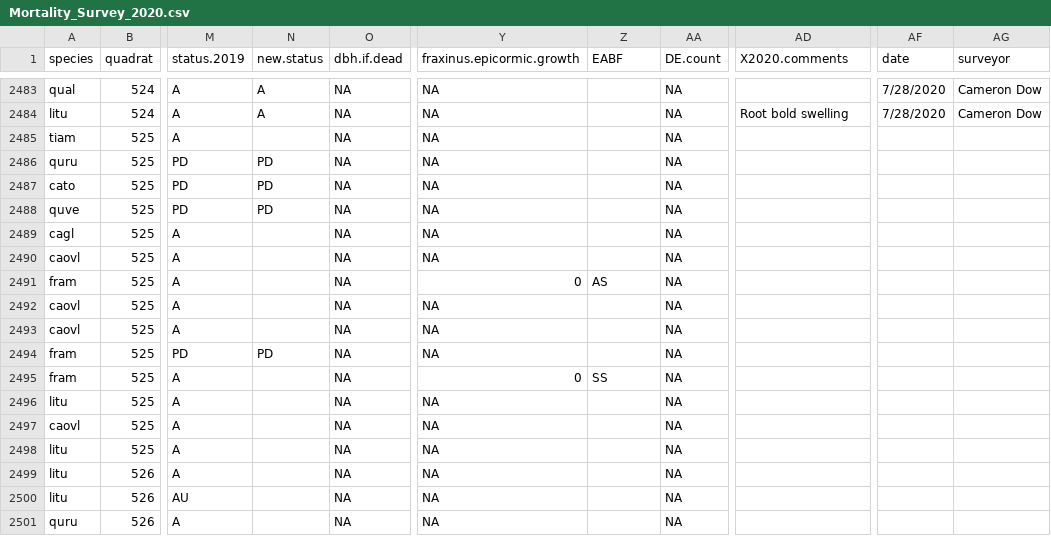
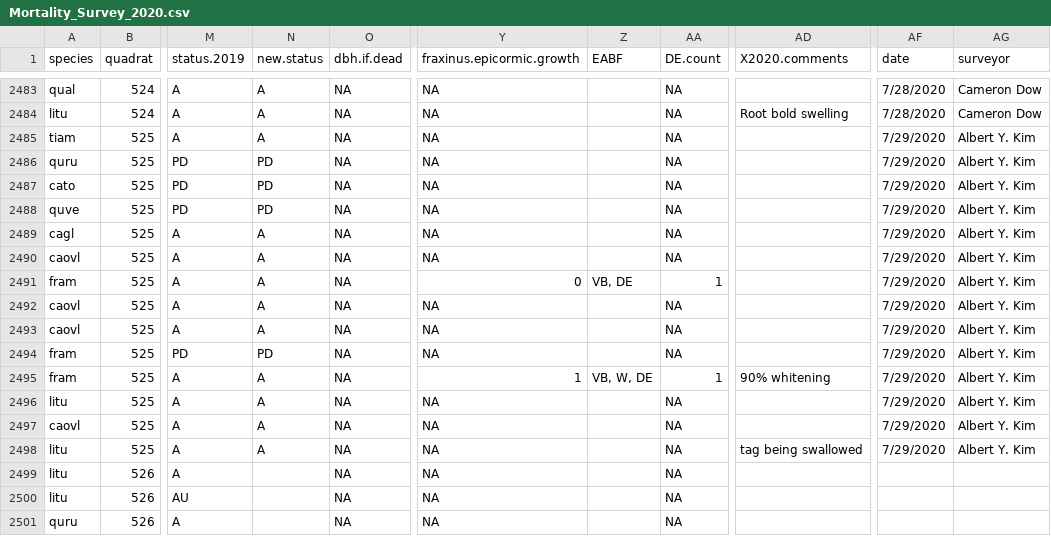
Before and after one commit to SCBI-ForestGEO/SCBI-ForestGEO-Data, a CSV file: tree_mortality/raw data/Mortality_Survey_2020.csv, drawn as a sheet; only a part is shown, gaps mark what is left out; the diff names each change by its address in the sheet, - before the commit and + after, or states it on an @@ line.

Commit message:
quad 525

```diff
--- a/tree_mortality/raw data/Mortality_Survey_2020.csv
+++ b/tree_mortality/raw data/Mortality_Survey_2020.csv
-N2485 (new.status): (empty)
+N2485 (new.status): A
-AF2485:AF2498 (date): (empty)
+AF2485:AF2498 (date): 7/29/2020
-AG2485:AG2498 (surveyor): (empty)
+AG2485:AG2498 (surveyor): Albert Y. Kim
-N2489:N2493 (new.status): (empty)
+N2489:N2493 (new.status): A
-Z2491 (EABF): AS
+Z2491 (EABF): VB, DE
-AA2491 (DE.count): NA
+AA2491 (DE.count): 1
-N2495:N2498 (new.status): (empty)
+N2495:N2498 (new.status): A
-Y2495 (fraxinus.epicormic.growth): 0
+Y2495 (fraxinus.epicormic.growth): 1
-Z2495 (EABF): SS
+Z2495 (EABF): VB, W, DE
-AA2495 (DE.count): NA
+AA2495 (DE.count): 1
-AD2495 (X2020.comments): (empty)
+AD2495 (X2020.comments): 90% whitening
-AD2498 (X2020.comments): (empty)
+AD2498 (X2020.comments): tag being swallowed
```
